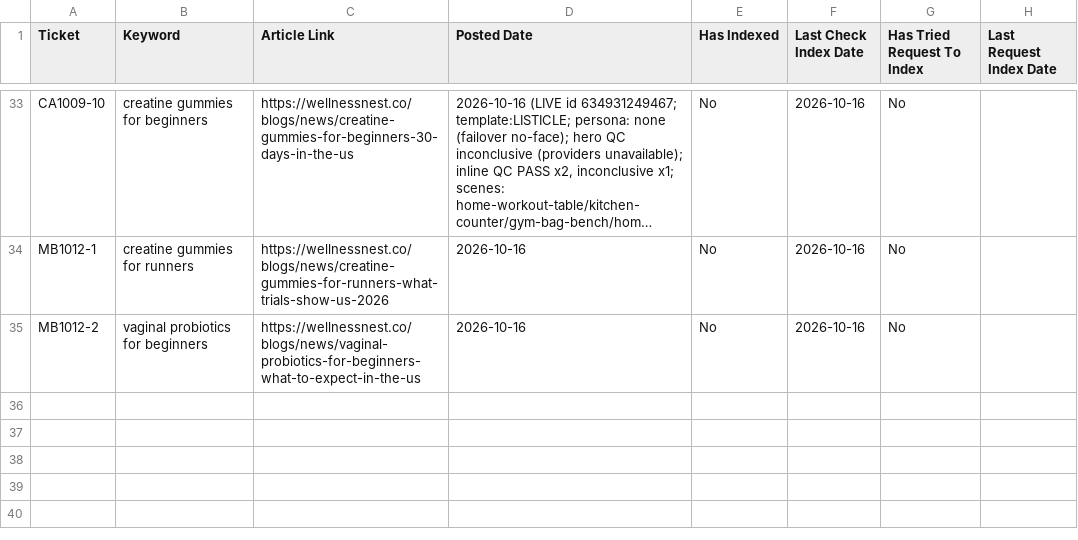
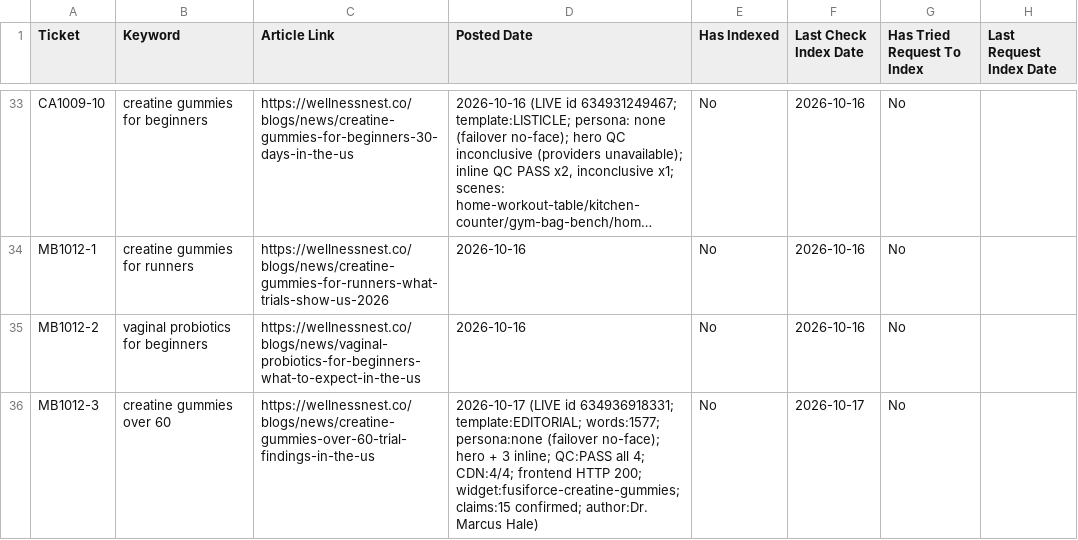
Before and after one commit to tuanquang269/genseo, a CSV file: PUBLISHED_ARTICLES_TRACKER.csv, drawn as a sheet; only a part is shown, gaps mark what is left out; long unchanged cells end in …; the diff names each change by its address in the sheet, - before the commit and + after, or states it on an @@ line.

```diff
--- a/PUBLISHED_ARTICLES_TRACKER.csv
+++ b/PUBLISHED_ARTICLES_TRACKER.csv
+row 36: MB1012-3 | creatine gummies over 60 | https://wellnessnest.co/blogs/news/creatine-gummies-over-60-trial-findings-in-the-us | 2026-10-17 (LIVE id 634936918331; template:EDITORIAL; words:1577; persona:none (failover no-face); hero + 3 inline; QC:PASS all 4; CDN:4/4; frontend HTTP 200; widget:fusiforce-creatine-gummies; claims:15 confirmed; author:Dr. Marcus Hale) | No | 2026-10-17 | No
```
Also changed, not shown: 5 other files.
